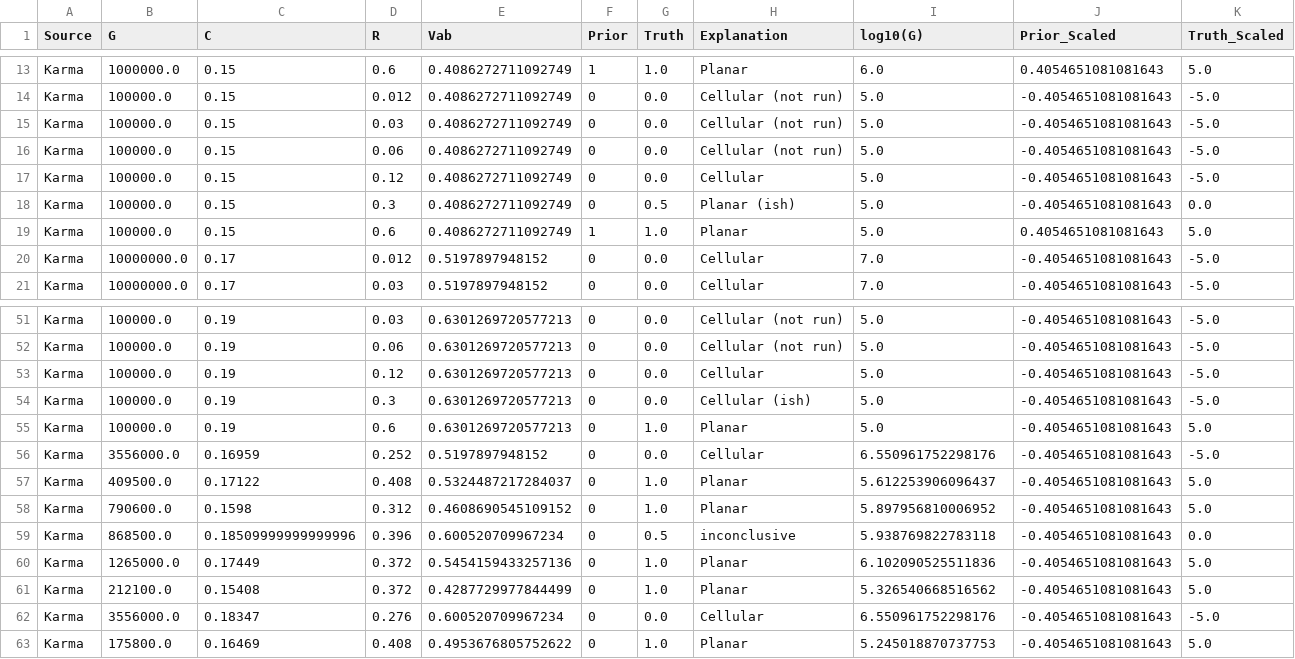
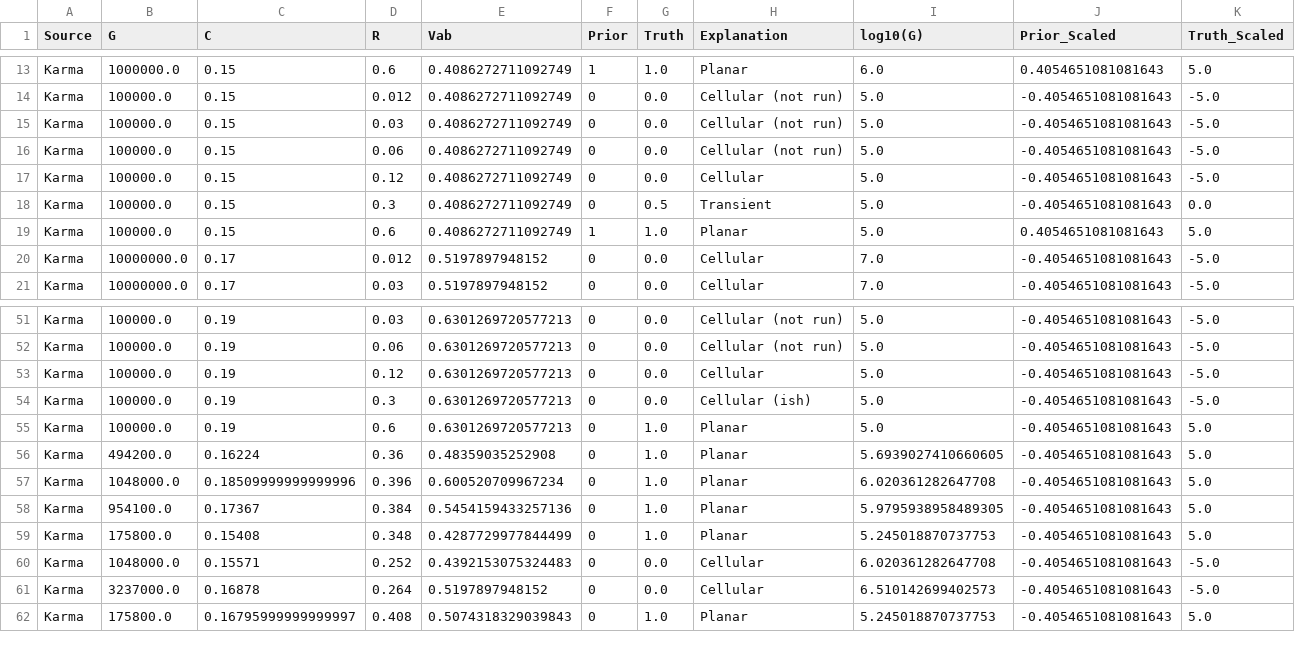
Before and after one commit to juanesfco/tamubo, a CSV file: ALProject/Data/train_df_iteration_2_3labels.csv, drawn as a sheet; only a part is shown, gaps mark what is left out; the diff covers the shown part only.

```diff
--- a/ALProject/Data/train_df_iteration_2_3labels.csv
+++ b/ALProject/Data/train_df_iteration_2_3labels.csv
@@ -17,3 +17,3 @@ Karma,100000.0,0.15,0.06,0.4086272711092749,0,0.0,Cellular (not run),5.0,-0.4054
 Karma,100000.0,0.15,0.12,0.4086272711092749,0,0.0,Cellular,5.0,-0.4054651081081643,-5.0
-Karma,100000.0,0.15,0.3,0.4086272711092749,0,0.5,Planar (ish),5.0,-0.4054651081081643,0.0
+Karma,100000.0,0.15,0.3,0.4086272711092749,0,0.5,Transient,5.0,-0.4054651081081643,0.0
 Karma,100000.0,0.15,0.6,0.4086272711092749,1,1.0,Planar,5.0,0.4054651081081643,5.0
@@ -55,9 +55,8 @@ Karma,100000.0,0.19,0.3,0.6301269720577213,0,0.0,Cellular (ish),5.0,-0.405465108
 Karma,100000.0,0.19,0.6,0.6301269720577213,0,1.0,Planar,5.0,-0.4054651081081643,5.0
-Karma,3556000.0,0.16959,0.252,0.5197897948152,0,0.0,Cellular,6.550961752298176,-0.4054651081081643,-5.0
-Karma,409500.0,0.17122,0.408,0.5324487217284037,0,1.0,Planar,5.612253906096437,-0.4054651081081643,5.0
-Karma,790600.0,0.1598,0.312,0.4608690545109152,0,1.0,Planar,5.897956810006952,-0.4054651081081643,5.0
-Karma,868500.0,0.18509999999999996,0.396,0.600520709967234,0,0.5,inconclusive,5.938769822783118,-0.4054651081081643,0.0
-Karma,1265000.0,0.17449,0.372,0.5454159433257136,0,1.0,Planar,6.102090525511836,-0.4054651081081643,5.0
-Karma,212100.0,0.15408,0.372,0.4287729977844499,0,1.0,Planar,5.326540668516562,-0.4054651081081643,5.0
-Karma,3556000.0,0.18347,0.276,0.600520709967234,0,0.0,Cellular,6.550961752298176,-0.4054651081081643,-5.0
-Karma,175800.0,0.16469,0.408,0.4953676805752622,0,1.0,Planar,5.245018870737753,-0.4054651081081643,5.0
+Karma,494200.0,0.16224,0.36,0.48359035252908,0,1.0,Planar,5.6939027410660605,-0.4054651081081643,5.0
+Karma,1048000.0,0.18509999999999996,0.396,0.600520709967234,0,1.0,Planar,6.020361282647708,-0.4054651081081643,5.0
+Karma,954100.0,0.17367,0.384,0.5454159433257136,0,1.0,Planar,5.9795938958489305,-0.4054651081081643,5.0
+Karma,175800.0,0.15408,0.348,0.4287729977844499,0,1.0,Planar,5.245018870737753,-0.4054651081081643,5.0
+Karma,1048000.0,0.15571,0.252,0.4392153075324483,0,0.0,Cellular,6.020361282647708,-0.4054651081081643,-5.0
+Karma,3237000.0,0.16878,0.264,0.5197897948152,0,0.0,Cellular,6.510142699402573,-0.4054651081081643,-5.0
+Karma,175800.0,0.16795999999999997,0.408,0.5074318329039843,0,1.0,Planar,5.245018870737753,-0.4054651081081643,5.0
```
Also changed, not shown: 1 added row and 10 edited cells elsewhere in this file, ALProject/Data/grid_df_candidates_medoids_iteration_2_3labels.csv, ALProject/Data/grid_df_candidates_top_iteration_2_3labels.csv, 6 other files.
